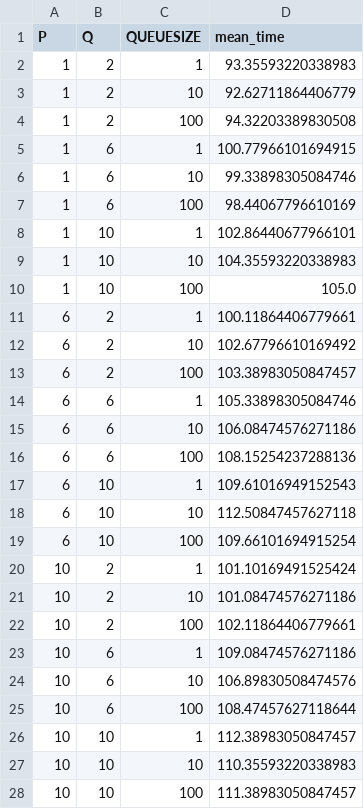
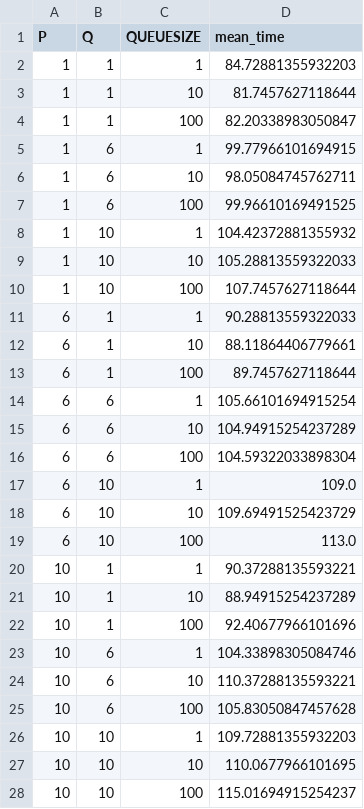
Before and after one commit to kchristin22/RTES_project, a CSV file: output.csv, drawn as a sheet.

Commit message:
Upload graph2 output data of Raspberry Pi

```diff
--- a/output.csv
+++ b/output.csv
@@ -1,28 +1,28 @@
 P,Q,QUEUESIZE,mean_time
-1,2,1,93.35593220338983
-1,2,10,92.62711864406779
-1,2,100,94.32203389830508
-1,6,1,100.77966101694915
-1,6,10,99.33898305084746
-1,6,100,98.44067796610169
-1,10,1,102.86440677966101
-1,10,10,104.35593220338983
-1,10,100,105.0
-6,2,1,100.11864406779661
-6,2,10,102.67796610169492
-6,2,100,103.38983050847457
-6,6,1,105.33898305084746
-6,6,10,106.08474576271186
-6,6,100,108.15254237288136
-6,10,1,109.61016949152543
-6,10,10,112.50847457627118
-6,10,100,109.66101694915254
-10,2,1,101.10169491525424
-10,2,10,101.08474576271186
-10,2,100,102.11864406779661
-10,6,1,109.08474576271186
-10,6,10,106.89830508474576
-10,6,100,108.47457627118644
-10,10,1,112.38983050847457
-10,10,10,110.35593220338983
-10,10,100,111.38983050847457
+1,1,1,84.72881355932203
+1,1,10,81.7457627118644
+1,1,100,82.20338983050847
+1,6,1,99.77966101694915
+1,6,10,98.05084745762711
+1,6,100,99.96610169491525
+1,10,1,104.42372881355932
+1,10,10,105.28813559322033
+1,10,100,107.7457627118644
+6,1,1,90.28813559322033
+6,1,10,88.11864406779661
+6,1,100,89.7457627118644
+6,6,1,105.66101694915254
+6,6,10,104.94915254237289
+6,6,100,104.59322033898304
+6,10,1,109.0
+6,10,10,109.69491525423729
+6,10,100,113.0
+10,1,1,90.37288135593221
+10,1,10,88.94915254237289
+10,1,100,92.40677966101696
+10,6,1,104.33898305084746
+10,6,10,110.37288135593221
+10,6,100,105.83050847457628
+10,10,1,109.72881355932203
+10,10,10,110.0677966101695
+10,10,100,115.01694915254237
```
